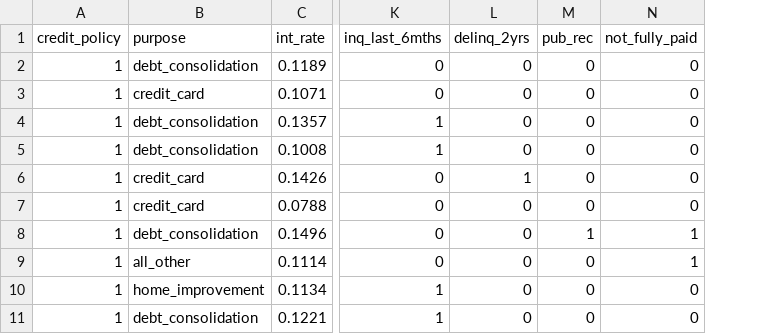
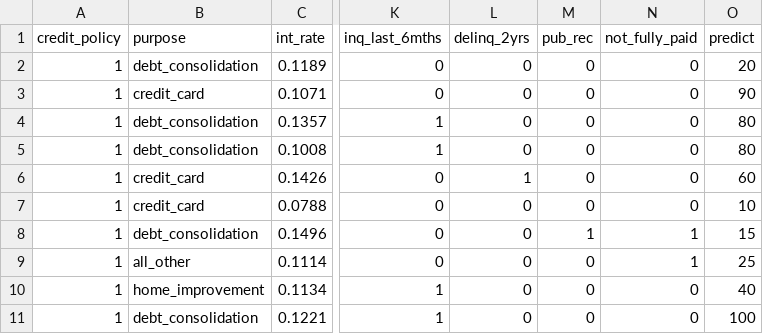
Before and after one commit to winhandsome309/thesis_banking, a CSV file: models/loan_data.csv, drawn as a sheet; only a part is shown, gaps mark what is left out; the diff names each change by its address in the sheet, - before the commit and + after, or states it on an @@ line.

Commit message:
add column id and predict

```diff
--- a/models/loan_data.csv
+++ b/models/loan_data.csv
+column O (predict), rows 2-11: 20 | 90 | 80 | 80 | 60 | 10 | 15 | 25 | 40 | 100
```
Also changed, not shown: 2 other files.
